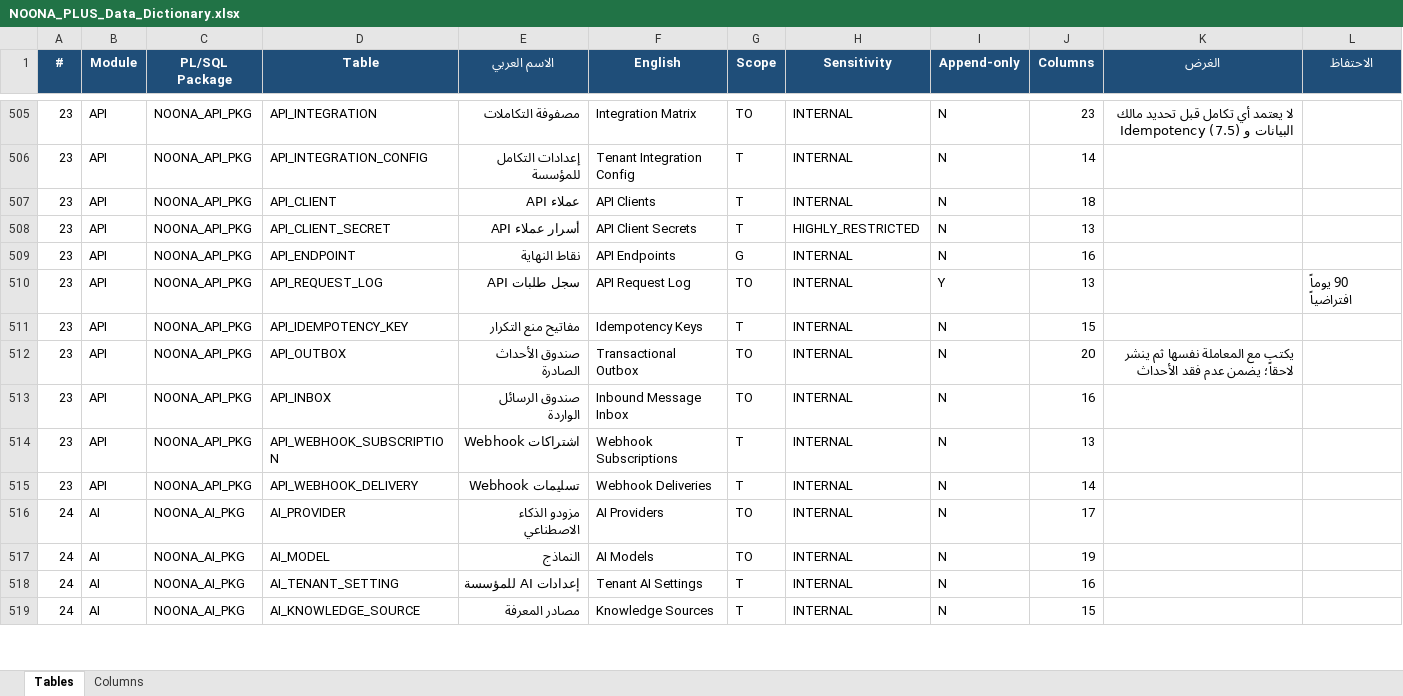
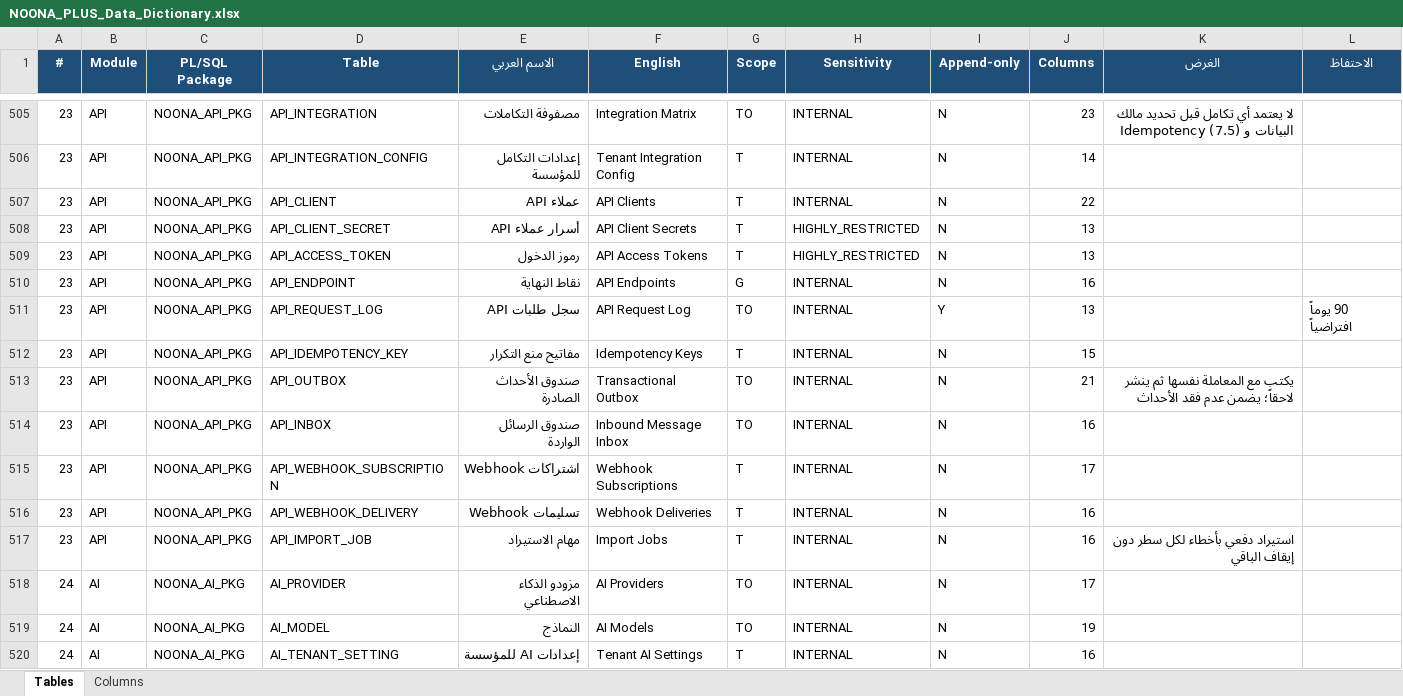
Before and after one commit to osamasayed578-design/noona-plus-26, an Excel workbook: docs/data-dictionary/NOONA_PLUS_Data_Dictionary.xlsx, sheet Tables, drawn as a sheet; only a part is shown, gaps mark what is left out; the shorter side is filled out with more unchanged rows; values as stored, in another font and other column widths than the file's, no borders; addresses are those after the commit; the diff names each change by its address in the sheet, - before the commit and + after, or states it on an @@ line.

```diff
--- a/docs/data-dictionary/NOONA_PLUS_Data_Dictionary.xlsx (sheet Tables)
+++ b/docs/data-dictionary/NOONA_PLUS_Data_Dictionary.xlsx (sheet Tables)
-J507 (Columns): 18
+J507 (Columns): 22
+row 509: 23 | API | NOONA_API_PKG | API_ACCESS_TOKEN | رموز الدخول | API Access Tokens | T | HIGHLY_RESTRICTED | N | 13
-J513 (Columns): 20
+J513 (Columns): 21
-J515 (Columns): 13
+J515 (Columns): 17
-J516 (Columns): 14
+J516 (Columns): 16
+row 517: 23 | API | NOONA_API_PKG | API_IMPORT_JOB | مهام الاستيراد | Import Jobs | T | INTERNAL | N | 16 | استيراد دفعي بأخطاء لكل سطر دون إيقاف الباقي
```
Also changed, not shown: sheet Columns, 55 other files.
